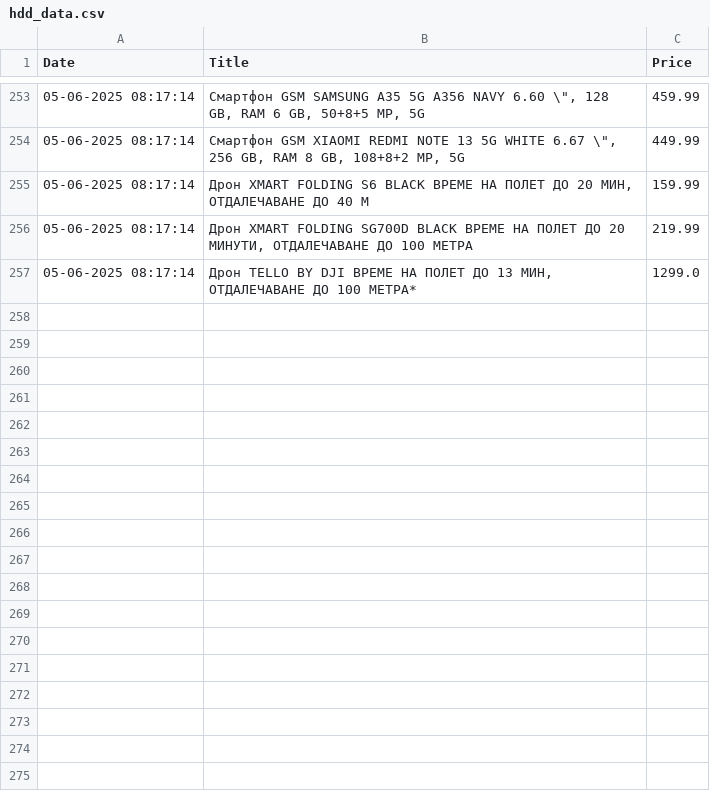
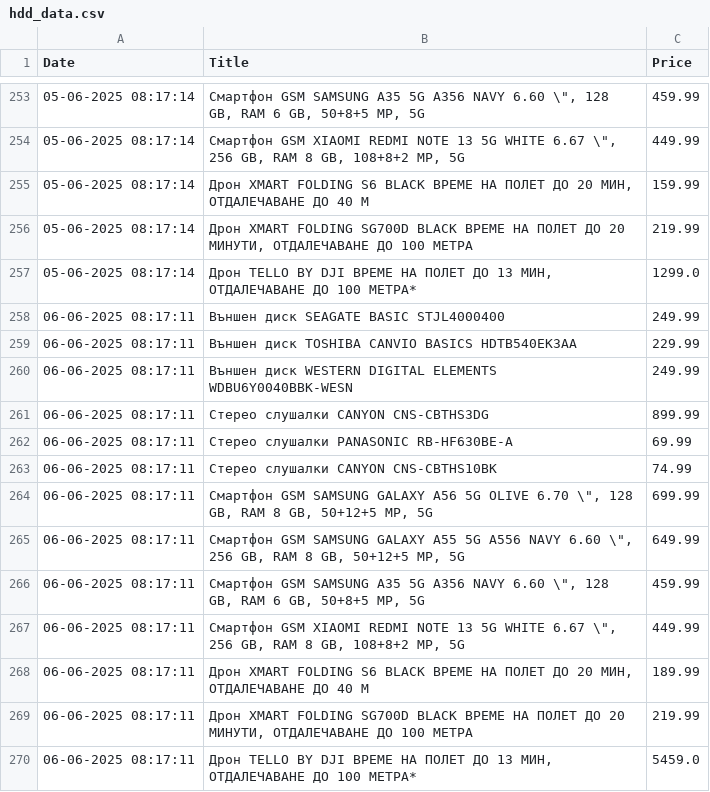
Before and after one commit to vislupus/price-tracker, a CSV file: data/hdd_data.csv, drawn as a sheet; only a part is shown, gaps mark what is left out; the diff names each change by its address in the sheet, - before the commit and + after, or states it on an @@ line.

```diff
--- a/data/hdd_data.csv
+++ b/data/hdd_data.csv
+row 258: 06-06-2025 08:17:11 | Външен диск SEAGATE BASIC STJL4000400 | 249.99
+row 259: 06-06-2025 08:17:11 | Външен диск TOSHIBA CANVIO BASICS HDTB540EK3AA | 229.99
+row 260: 06-06-2025 08:17:11 | Външен диск WESTERN DIGITAL ELEMENTS WDBU6Y0040BBK-WESN | 249.99
+row 261: 06-06-2025 08:17:11 | Стерео слушалки CANYON CNS-CBTHS3DG | 899.99
+row 262: 06-06-2025 08:17:11 | Стерео слушалки PANASONIC RB-HF630BE-A | 69.99
+row 263: 06-06-2025 08:17:11 | Стерео слушалки CANYON CNS-CBTHS10BK | 74.99
+row 264: 06-06-2025 08:17:11 | Смартфон GSM SAMSUNG GALAXY A56 5G OLIVE 6.70 \", 128 GB, RAM 8 GB, 50+12+5 MP, 5G | 699.99
+row 265: 06-06-2025 08:17:11 | Смартфон GSM SAMSUNG GALAXY A55 5G A556 NAVY 6.60 \", 256 GB, RAM 8 GB, 50+12+5 MP, 5G | 649.99
+row 266: 06-06-2025 08:17:11 | Смартфон GSM SAMSUNG A35 5G A356 NAVY 6.60 \", 128 GB, RAM 6 GB, 50+8+5 MP, 5G | 459.99
+row 267: 06-06-2025 08:17:11 | Смартфон GSM XIAOMI REDMI NOTE 13 5G WHITE 6.67 \", 256 GB, RAM 8 GB, 108+8+2 MP, 5G | 449.99
+row 268: 06-06-2025 08:17:11 | Дрон XMART FOLDING S6 BLACK ВРЕМЕ НА ПОЛЕТ ДО 20 МИН, ОТДАЛЕЧАВАНЕ ДО 40 М | 189.99
+row 269: 06-06-2025 08:17:11 | Дрон XMART FOLDING SG700D BLACK ВРЕМЕ НА ПОЛЕТ ДО 20 МИНУТИ, ОТДАЛЕЧАВАНЕ ДО 100 МЕТРА | 219.99
+row 270: 06-06-2025 08:17:11 | Дрон TELLO BY DJI ВРЕМЕ НА ПОЛЕТ ДО 13 МИН, ОТДАЛЕЧАВАНЕ ДО 100 МЕТРА* | 5459.0
```
